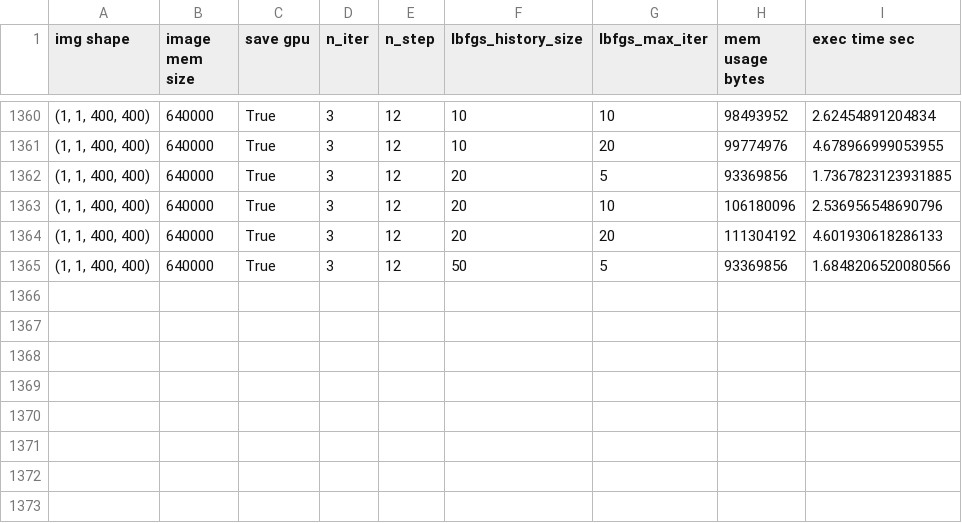
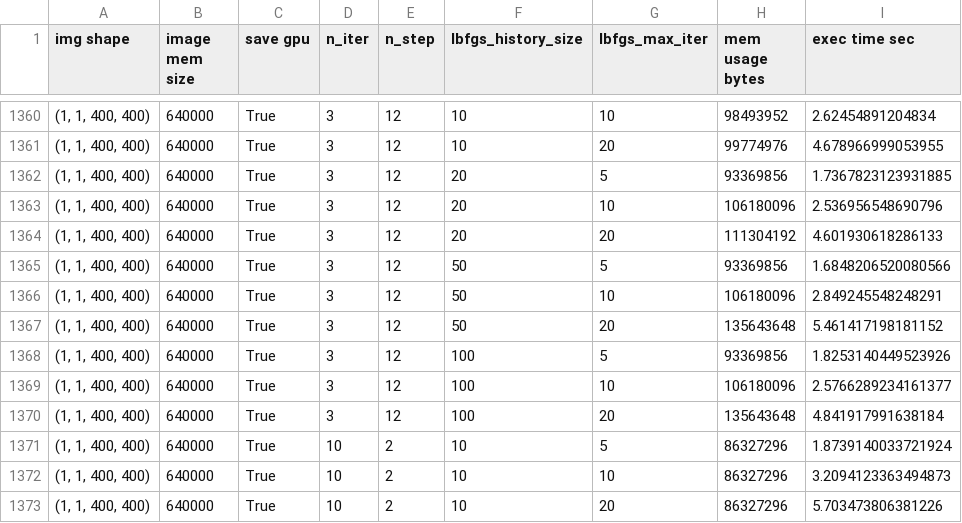
Before and after one commit to antonfrancois/Demeter_metamorphosis, a CSV file: examples/results/benchmark/understanding_memory_results.csv, drawn as a sheet; only a part is shown, gaps mark what is left out.

Commit message:
wip

```diff
--- a/examples/results/benchmark/understanding_memory_results.csv
+++ b/examples/results/benchmark/understanding_memory_results.csv
@@ -1365 +1365,9 @@ img shape,image mem size,save gpu,n_iter,n_step,lbfgs_history_size,lbfgs_max_ite
 "(1, 1, 400, 400)",640000,True,3,12,50,5,93369856,1.6848206520080566
+"(1, 1, 400, 400)",640000,True,3,12,50,10,106180096,2.849245548248291
+"(1, 1, 400, 400)",640000,True,3,12,50,20,135643648,5.461417198181152
+"(1, 1, 400, 400)",640000,True,3,12,100,5,93369856,1.8253140449523926
+"(1, 1, 400, 400)",640000,True,3,12,100,10,106180096,2.5766289234161377
+"(1, 1, 400, 400)",640000,True,3,12,100,20,135643648,4.841917991638184
+"(1, 1, 400, 400)",640000,True,10,2,10,5,86327296,1.8739140033721924
+"(1, 1, 400, 400)",640000,True,10,2,10,10,86327296,3.2094123363494873
+"(1, 1, 400, 400)",640000,True,10,2,10,20,86327296,5.703473806381226
```
